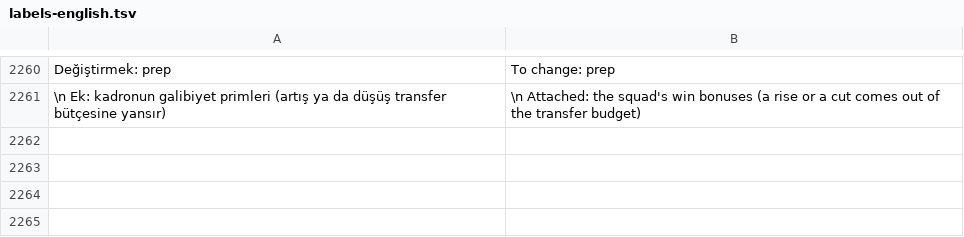
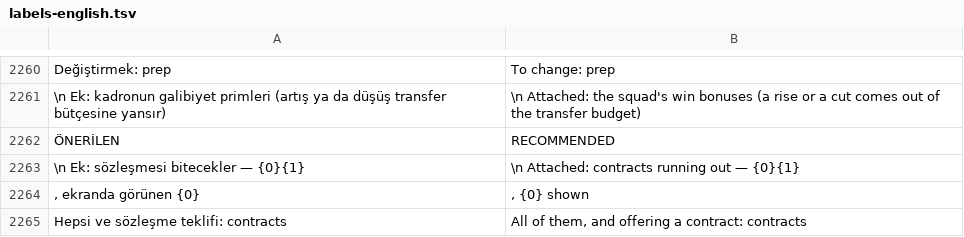
Before and after one commit to farukkavlak/fm-cli, a TSV file: cli/fm/labels-english.tsv, drawn as a sheet; only a part is shown, gaps mark what is left out; the diff names each change by its address in the sheet, - before the commit and + after, or states it on an @@ line.

```diff
--- a/cli/fm/labels-english.tsv
+++ b/cli/fm/labels-english.tsv
+row 2262: ÖNERİLEN | RECOMMENDED
+row 2263: \n Ek: sözleşmesi bitecekler — {0}{1} | \n Attached: contracts running out — {0}{1}
+row 2264: , ekranda görünen {0} | , {0} shown
+row 2265: Hepsi ve sözleşme teklifi: contracts | All of them, and offering a contract: contracts
```
Also changed, not shown: 1 other file.
